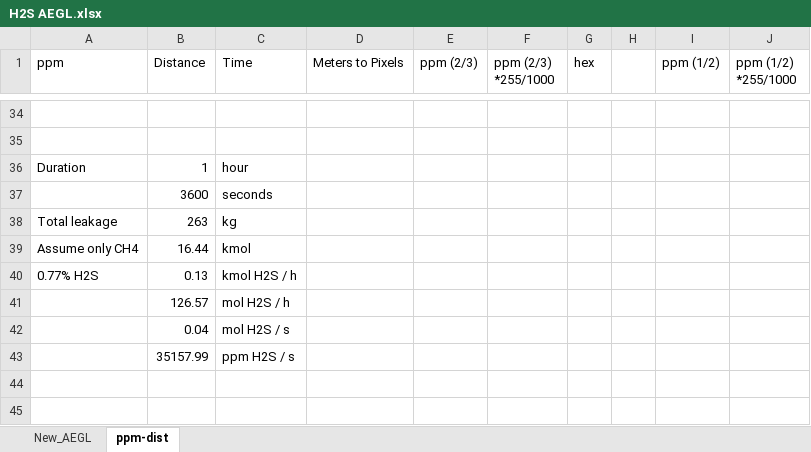
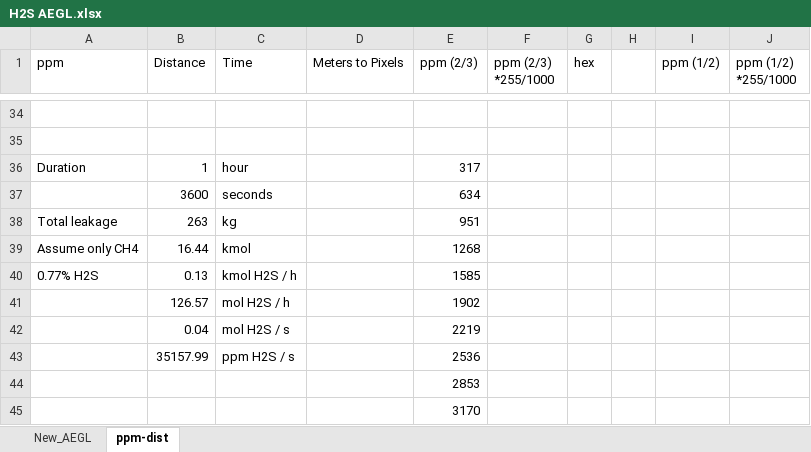
Before and after one commit to auth-transp/evac, an Excel workbook: Thesis/H2S AEGL.xlsx, sheet ppm-dist, drawn as a sheet; only a part is shown, gaps mark what is left out; values as stored, in another font and other column widths than the file's, no borders; charts and pictures not drawn; the diff covers the shown part only; the diff names each change by its address in the sheet, - before the commit and + after, or states it on an @@ line.

```diff
--- a/Thesis/H2S AEGL.xlsx (sheet ppm-dist)
+++ b/Thesis/H2S AEGL.xlsx (sheet ppm-dist)
-E36 (ppm (2/3)): (empty)
+E36 (ppm (2/3)): 317
-E37 (ppm (2/3)): (empty)
+E37 (ppm (2/3)): 634
-E38 (ppm (2/3)): (empty)
+E38 (ppm (2/3)): 951
-E39 (ppm (2/3)): (empty)
+E39 (ppm (2/3)): 1268
-E40 (ppm (2/3)): (empty)
+E40 (ppm (2/3)): 1585
-E41 (ppm (2/3)): (empty)
+E41 (ppm (2/3)): 1902
-E42 (ppm (2/3)): (empty)
+E42 (ppm (2/3)): 2219
-E43 (ppm (2/3)): (empty)
+E43 (ppm (2/3)): 2536
+row 44:  |  |  |  | 2853
+row 45:  |  |  |  | 3170
```
Also changed, not shown: 29 edited cells elsewhere in this sheet, 53 other files.
